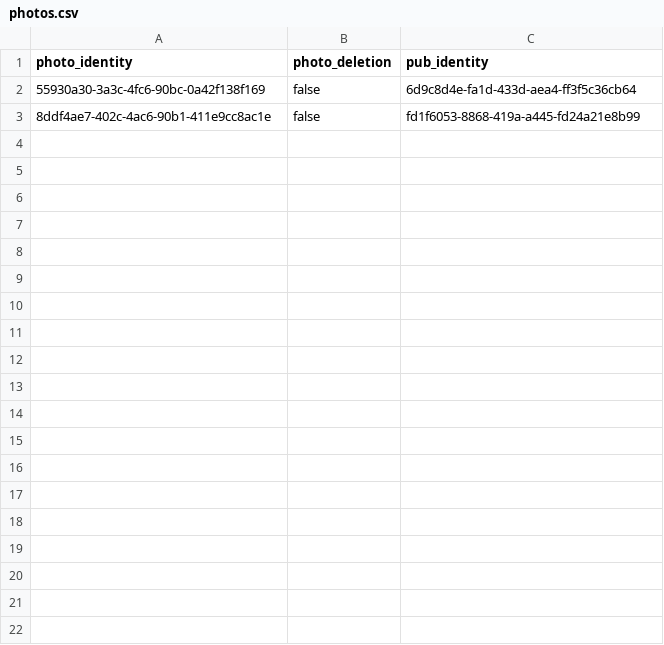
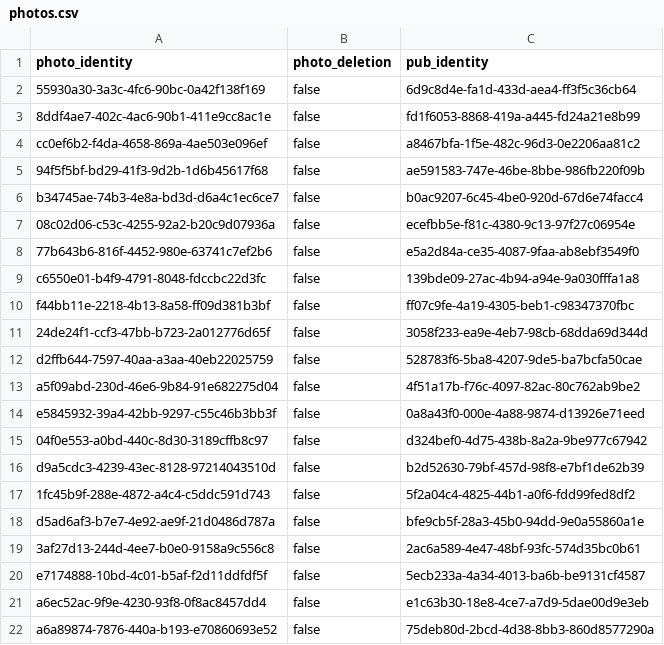
Before and after one commit to cartsmate/thepubpicker, a CSV file: files/photos.csv, drawn as a sheet; the diff names each change by its address in the sheet, - before the commit and + after, or states it on an @@ line.

```diff
--- a/files/photos.csv
+++ b/files/photos.csv
+row 4: cc0ef6b2-f4da-4658-869a-4ae503e096ef | false | a8467bfa-1f5e-482c-96d3-0e2206aa81c2
+row 5: 94f5f5bf-bd29-41f3-9d2b-1d6b45617f68 | false | ae591583-747e-46be-8bbe-986fb220f09b
+row 6: b34745ae-74b3-4e8a-bd3d-d6a4c1ec6ce7 | false | b0ac9207-6c45-4be0-920d-67d6e74facc4
+row 7: 08c02d06-c53c-4255-92a2-b20c9d07936a | false | ecefbb5e-f81c-4380-9c13-97f27c06954e
+row 8: 77b643b6-816f-4452-980e-63741c7ef2b6 | false | e5a2d84a-ce35-4087-9faa-ab8ebf3549f0
+row 9: c6550e01-b4f9-4791-8048-fdccbc22d3fc | false | 139bde09-27ac-4b94-a94e-9a030fffa1a8
+row 10: f44bb11e-2218-4b13-8a58-ff09d381b3bf | false | ff07c9fe-4a19-4305-beb1-c98347370fbc
+row 11: 24de24f1-ccf3-47bb-b723-2a012776d65f | false | 3058f233-ea9e-4eb7-98cb-68dda69d344d
+row 12: d2ffb644-7597-40aa-a3aa-40eb22025759 | false | 528783f6-5ba8-4207-9de5-ba7bcfa50cae
+row 13: a5f09abd-230d-46e6-9b84-91e682275d04 | false | 4f51a17b-f76c-4097-82ac-80c762ab9be2
+row 14: e5845932-39a4-42bb-9297-c55c46b3bb3f | false | 0a8a43f0-000e-4a88-9874-d13926e71eed
+row 15: 04f0e553-a0bd-440c-8d30-3189cffb8c97 | false | d324bef0-4d75-438b-8a2a-9be977c67942
+row 16: d9a5cdc3-4239-43ec-8128-97214043510d | false | b2d52630-79bf-457d-98f8-e7bf1de62b39
+row 17: 1fc45b9f-288e-4872-a4c4-c5ddc591d743 | false | 5f2a04c4-4825-44b1-a0f6-fdd99fed8df2
+row 18: d5ad6af3-b7e7-4e92-ae9f-21d0486d787a | false | bfe9cb5f-28a3-45b0-94dd-9e0a55860a1e
+row 19: 3af27d13-244d-4ee7-b0e0-9158a9c556c8 | false | 2ac6a589-4e47-48bf-93fc-574d35bc0b61
+row 20: e7174888-10bd-4c01-b5af-f2d11ddfdf5f | false | 5ecb233a-4a34-4013-ba6b-be9131cf4587
+row 21: a6ec52ac-9f9e-4230-93f8-0f8ac8457dd4 | false | e1c63b30-18e8-4ce7-a7d9-5dae00d9e3eb
+row 22: a6a89874-7876-440a-b193-e70860693e52 | false | 75deb80d-2bcd-4d38-8bb3-860d8577290a
```
Also changed, not shown: 55 other files.
